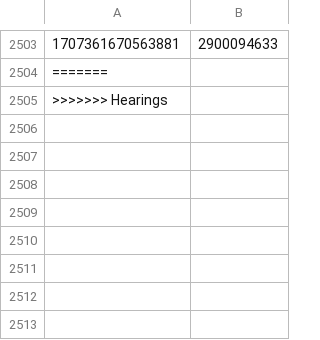
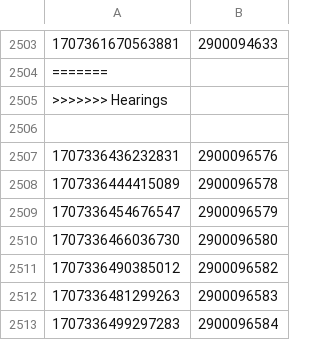
Before and after one commit to hmcts/xui-performance, a CSV file: CivilHearingData.csv, drawn as a sheet; only a part is shown, gaps mark what is left out.

Commit message:
New Baseline + ANH Civil HMC Test 2

```diff
--- a/CivilHearingData.csv
+++ b/CivilHearingData.csv
@@ -2505 +2505,9 @@
 >>>>>>> Hearings
+
+1707336436232831,2900096576
+1707336444415089,2900096578
+1707336454676547,2900096579
+1707336466036730,2900096580
+1707336490385012,2900096582
+1707336481299263,2900096583
+1707336499297283,2900096584
```
Also changed, not shown: SSCSHearingData.csv, 1 other file.
